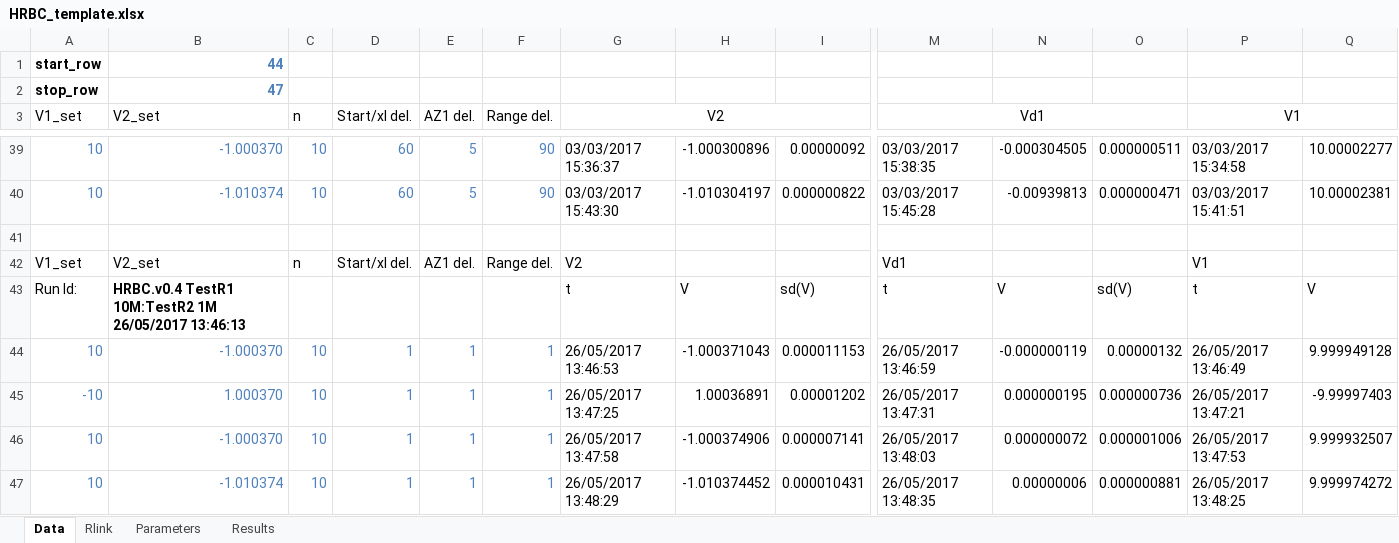
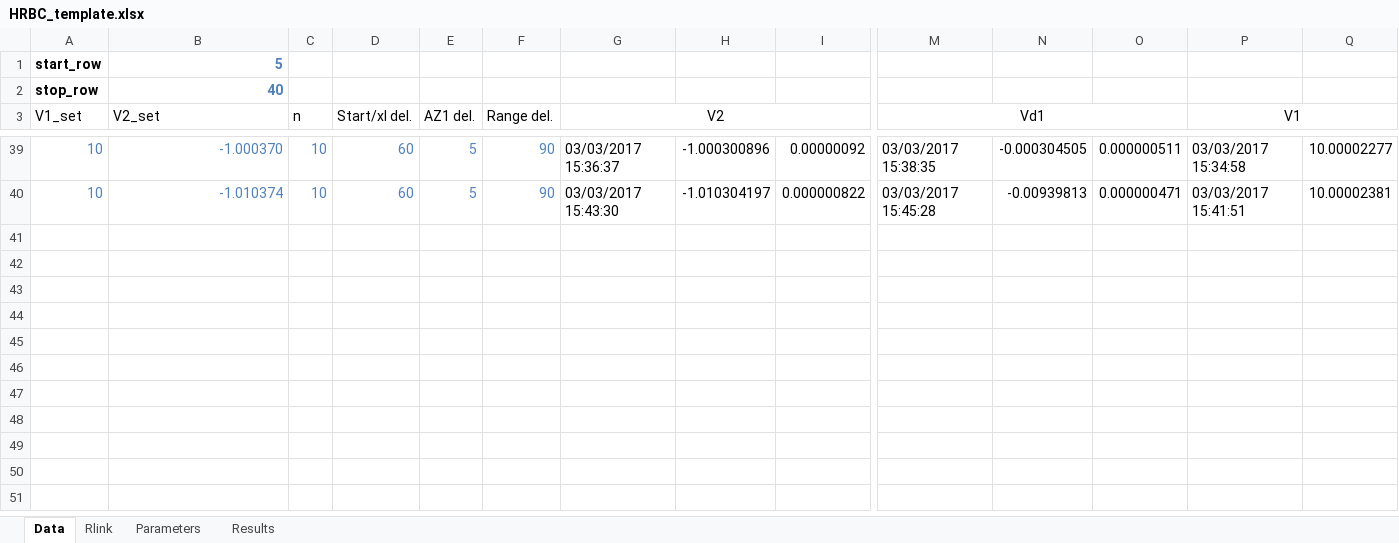
Before and after one commit to tblawson/HRBC, an Excel workbook: HRBC_template.xlsx, sheet Data, drawn as a sheet; only a part is shown, gaps mark what is left out; values as stored, in another font and other column widths than the file's, no borders; rows hold the shown columns only; the diff covers the shown part only; the diff names each change by its address in the sheet, - before the commit and + after, or states it on an @@ line.

```diff
--- a/HRBC_template.xlsx (sheet Data)
+++ b/HRBC_template.xlsx (sheet Data)
-B1 (V2_set): 44
+B1 (V2_set): 5
-B2 (V2_set): 47
+B2 (V2_set): 40
-row 41: (empty)
-row 42: V1_set | V2_set | n | Start/xl del. | AZ1 del. | Range del. | V2 |  |  | Vd1 |  |  | V1
-row 43: Run Id: | HRBC.v0.4 TestR1 10M:TestR2 1M 26/05/2017 13:46:13 |  |  |  |  | t | V | sd(V) | t | V | sd(V) | t | V
-row 44: 10 | -1.000370 | 10 | 1 | 1 | 1 | 26/05/2017 13:46:53 | -1.000371043 | 0.000011153 | 26/05/2017 13:46:59 | -0.000000119 | 0.00000132 | 26/05/2017 13:46:49 | 9.999949128
-row 45: -10 | 1.000370 | 10 | 1 | 1 | 1 | 26/05/2017 13:47:25 | 1.00036891 | 0.00001202 | 26/05/2017 13:47:31 | 0.000000195 | 0.000000736 | 26/05/2017 13:47:21 | -9.99997403
-row 46: 10 | -1.000370 | 10 | 1 | 1 | 1 | 26/05/2017 13:47:58 | -1.000374906 | 0.000007141 | 26/05/2017 13:48:03 | 0.000000072 | 0.000001006 | 26/05/2017 13:47:53 | 9.999932507
-row 47: 10 | -1.010374 | 10 | 1 | 1 | 1 | 26/05/2017 13:48:29 | -1.010374452 | 0.000010431 | 26/05/2017 13:48:35 | 0.00000006 | 0.000000881 | 26/05/2017 13:48:25 | 9.999974272
```
Also changed, not shown: 6 removed rows and 4 edited cells elsewhere in this sheet, sheet Rlink.
